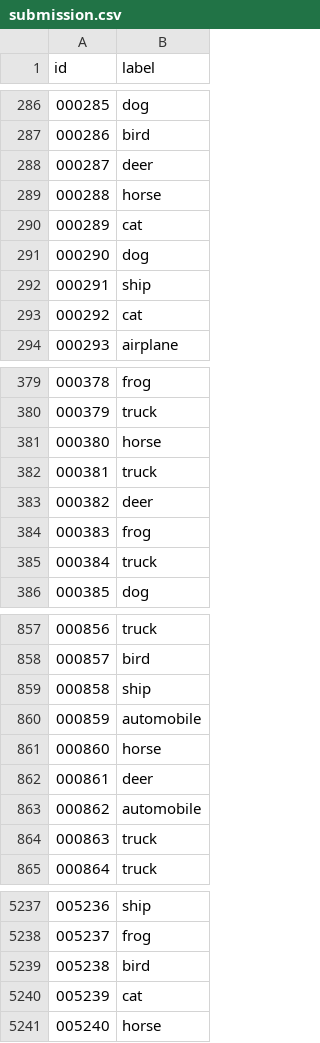
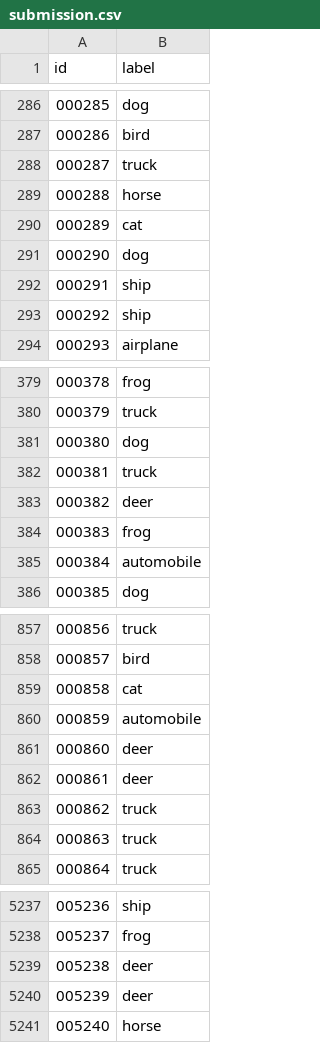
Before and after one commit to Xavaitron/Shiftguard10, a CSV file: submission.csv, drawn as a sheet; only a part is shown, gaps mark what is left out; the diff covers the shown part only.

Commit message:
3 ensemble results

```diff
--- a/submission.csv
+++ b/submission.csv
@@ -287,3 +287,3 @@ id,label
 000286,bird
-000287,deer
+000287,truck
 000288,horse
@@ -292,3 +292,3 @@ id,label
 000291,ship
-000292,cat
+000292,ship
 000293,airplane
@@ -380,3 +380,3 @@ id,label
 000379,truck
-000380,horse
+000380,dog
 000381,truck
@@ -384,3 +384,3 @@ id,label
 000383,frog
-000384,truck
+000384,automobile
 000385,dog
@@ -858,7 +858,7 @@ id,label
 000857,bird
-000858,ship
+000858,cat
 000859,automobile
-000860,horse
+000860,deer
 000861,deer
-000862,automobile
+000862,truck
 000863,truck
@@ -5238,4 +5238,4 @@ id,label
 005237,frog
-005238,bird
-005239,cat
+005238,deer
+005239,deer
 005240,horse
```
Also changed, not shown: 141 edited cells elsewhere in this file.
